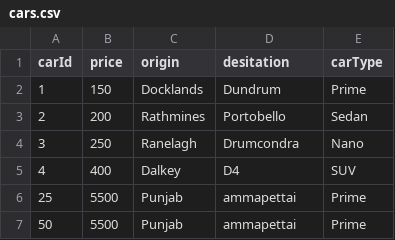
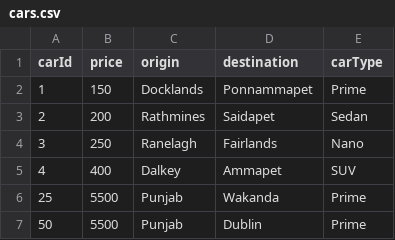
Before and after one commit to Naveenprasanthv/car-booking, a CSV file: src/main/resources/examples/cars.csv, drawn as a sheet.

```diff
--- a/src/main/resources/examples/cars.csv
+++ b/src/main/resources/examples/cars.csv
@@ -1,7 +1,7 @@
-carId,price,origin,desitation,carType
-1,150,Docklands,Dundrum,Prime
-2,200,Rathmines,Portobello,Sedan
-3,250,Ranelagh,Drumcondra,Nano
-4,400,Dalkey,D4,SUV
-25,5500,Punjab,ammapettai,Prime
-50,5500,Punjab,ammapettai,Prime
+carId,price,origin,destination,carType
+1,150,Docklands,Ponnammapet,Prime
+2,200,Rathmines,Saidapet,Sedan
+3,250,Ranelagh,Fairlands,Nano
+4,400,Dalkey,Ammapet,SUV
+25,5500,Punjab,Wakanda,Prime
+50,5500,Punjab,Dublin,Prime
```
Also changed, not shown: 17 other files.
